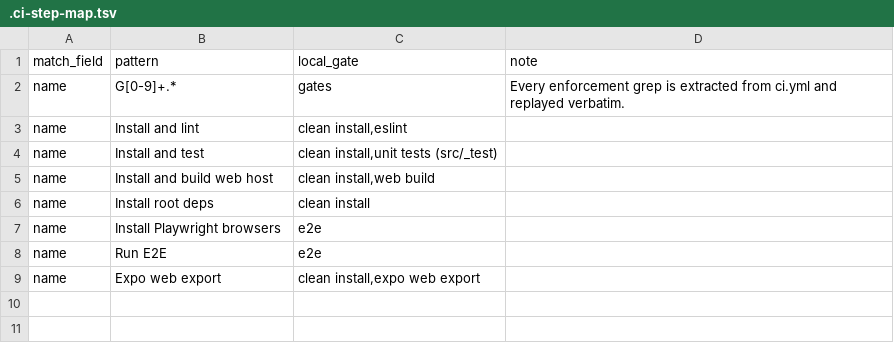
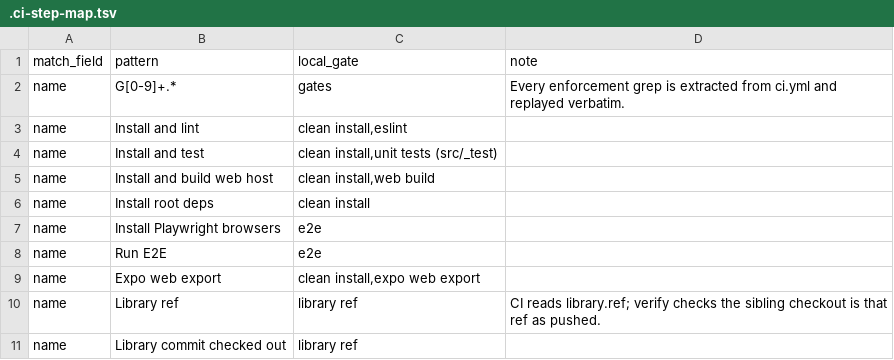
Before and after one commit to superloomdev/demo-client-rnw-v2, a TSV file: .ci-step-map.tsv, drawn as a sheet; the diff names each change by its address in the sheet, - before the commit and + after, or states it on an @@ line.

Commit message:
ci: pin the library checkout in library.ref and verify the sibling matches it
CI checked the library out with no ref, so it tested library main while
local verify tested the sibling's milestone branch. After the theme
packages were republished on the new contract, main could no longer
build a theme and CI failed where verify passed. Every workflow now reads
the ref from one tracked file (the native gate's input still overrides
it), and verify refuses to start unless the sibling is that ref as pushed,
with a clean tree. The pin names wip/batch-1 until that branch merges.

```diff
--- a/.ci-step-map.tsv
+++ b/.ci-step-map.tsv
+row 10: name | Library ref | library ref | CI reads library.ref; verify checks the sibling checkout is that ref as pushed.
+row 11: name | Library commit checked out | library ref
```
Also changed, not shown: 5 other files.
